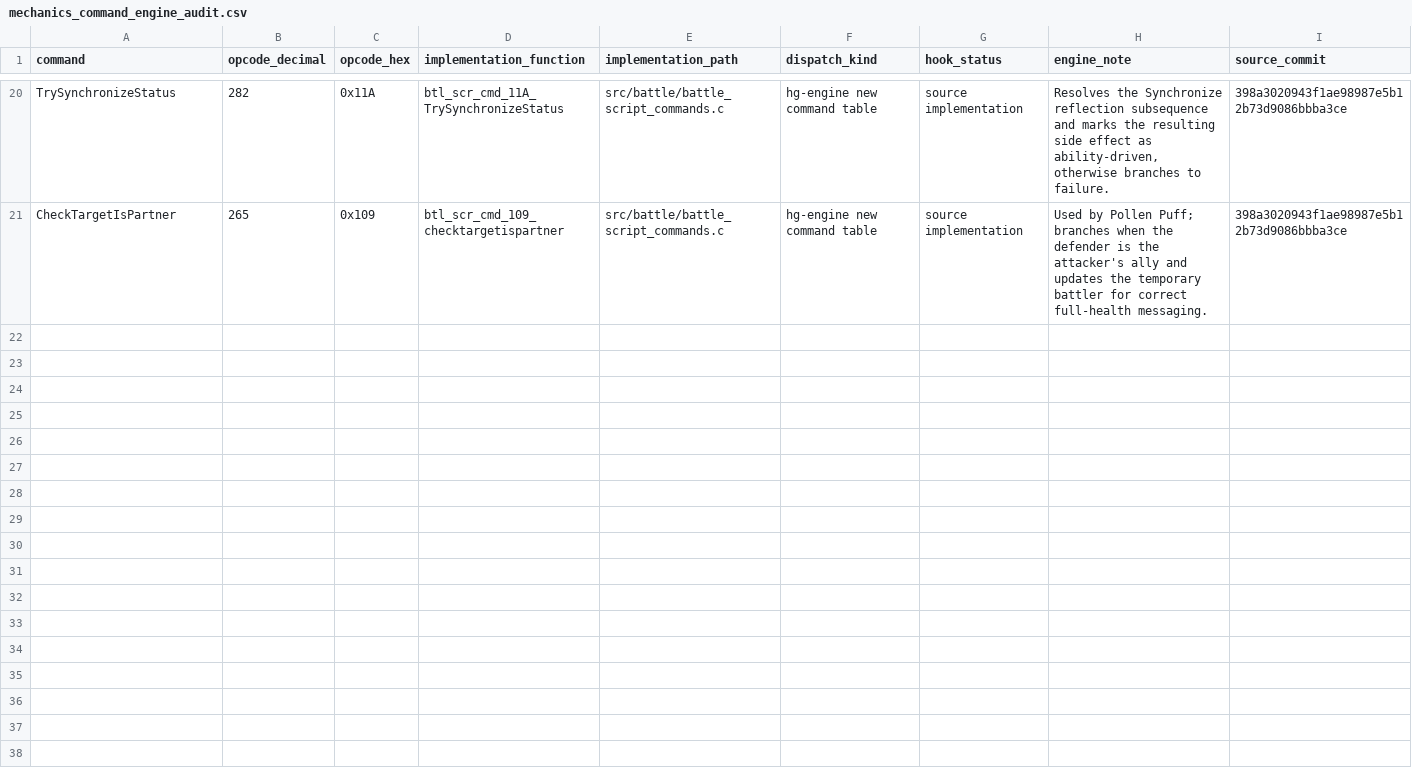
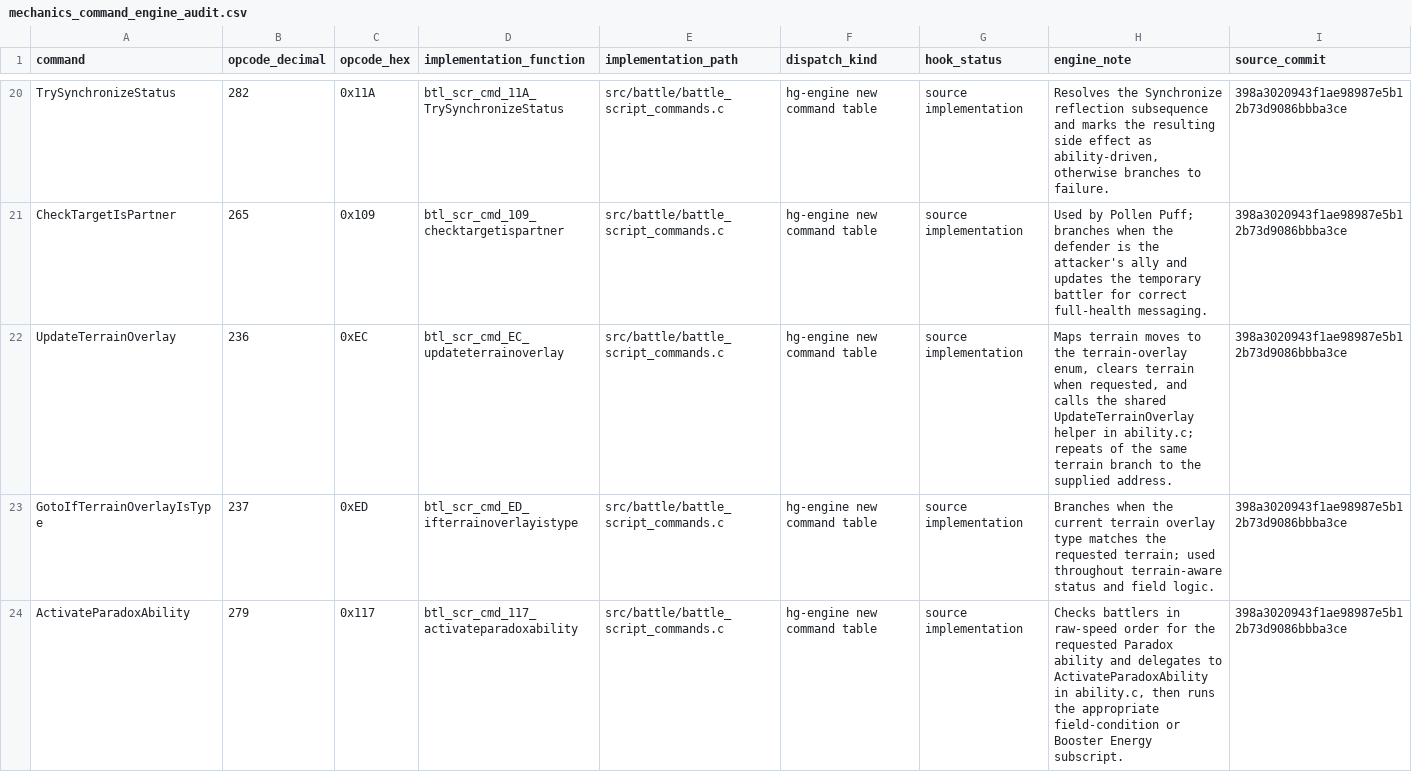
Before and after one commit to lionsprideemb-tech/Pokemon-moves, a CSV file: manifests/mechanics_command_engine_audit.csv, drawn as a sheet; only a part is shown, gaps mark what is left out; the diff covers the shown part only; the diff names each change by its address in the sheet, - before the commit and + after, or states it on an @@ line.

Commit message:
Phase F3: audit command engine dependencies batch 3

```diff
--- a/manifests/mechanics_command_engine_audit.csv
+++ b/manifests/mechanics_command_engine_audit.csv
+row 22: UpdateTerrainOverlay | 236 | 0xEC | btl_scr_cmd_EC_updateterrainoverlay | src/battle/battle_script_commands.c | hg-engine new command table | source implementation | Maps terrain moves to the terrain-overlay enum, clears terrain when requested, and calls the shared UpdateTerrainOverlay helper in ability.c; repeats of the same terrain branch to the supplied address. | 398a3020943f1ae98987e5b12b73d9086bbba3ce
+row 23: GotoIfTerrainOverlayIsType | 237 | 0xED | btl_scr_cmd_ED_ifterrainoverlayistype | src/battle/battle_script_commands.c | hg-engine new command table | source implementation | Branches when the current terrain overlay type matches the requested terrain; used throughout terrain-aware status and field logic. | 398a3020943f1ae98987e5b12b73d9086bbba3ce
+row 24: ActivateParadoxAbility | 279 | 0x117 | btl_scr_cmd_117_activateparadoxability | src/battle/battle_script_commands.c | hg-engine new command table | source implementation | Checks battlers in raw-speed order for the requested Paradox ability and delegates to ActivateParadoxAbility in ability.c, then runs the appropriate field-condition or Booster Energy subscript. | 398a3020943f1ae98987e5b12b73d9086bbba3ce
```
Also changed, not shown: 7 added rows elsewhere in this file, 5 other files.
